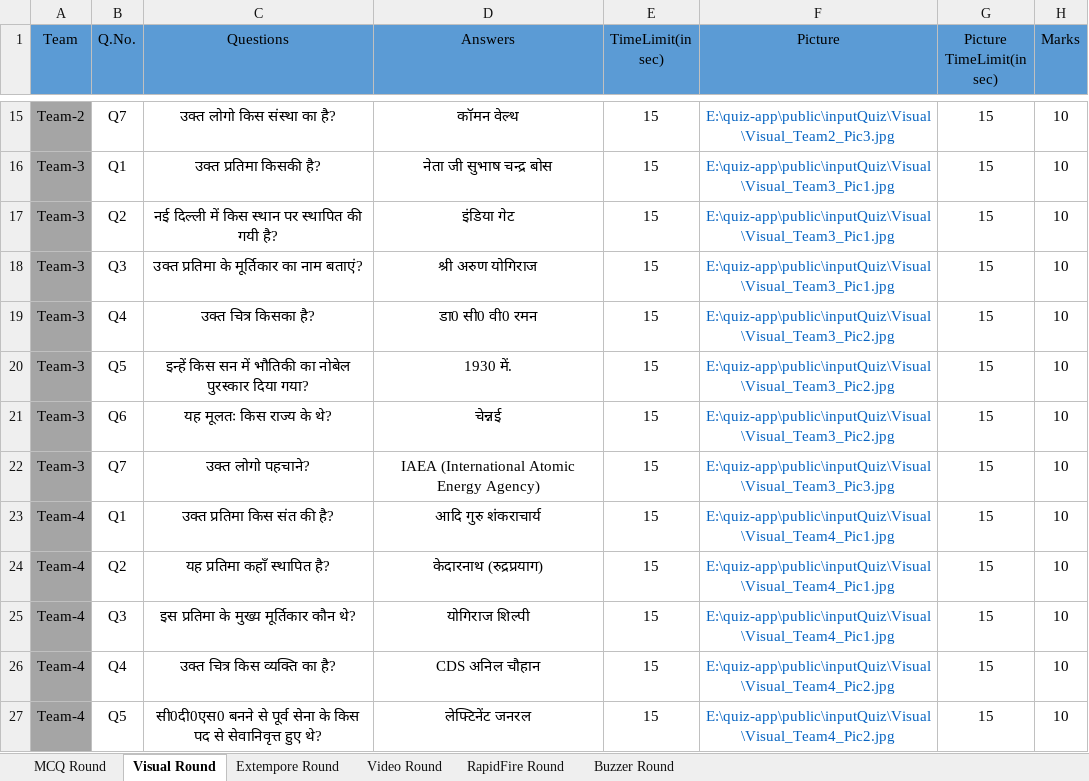
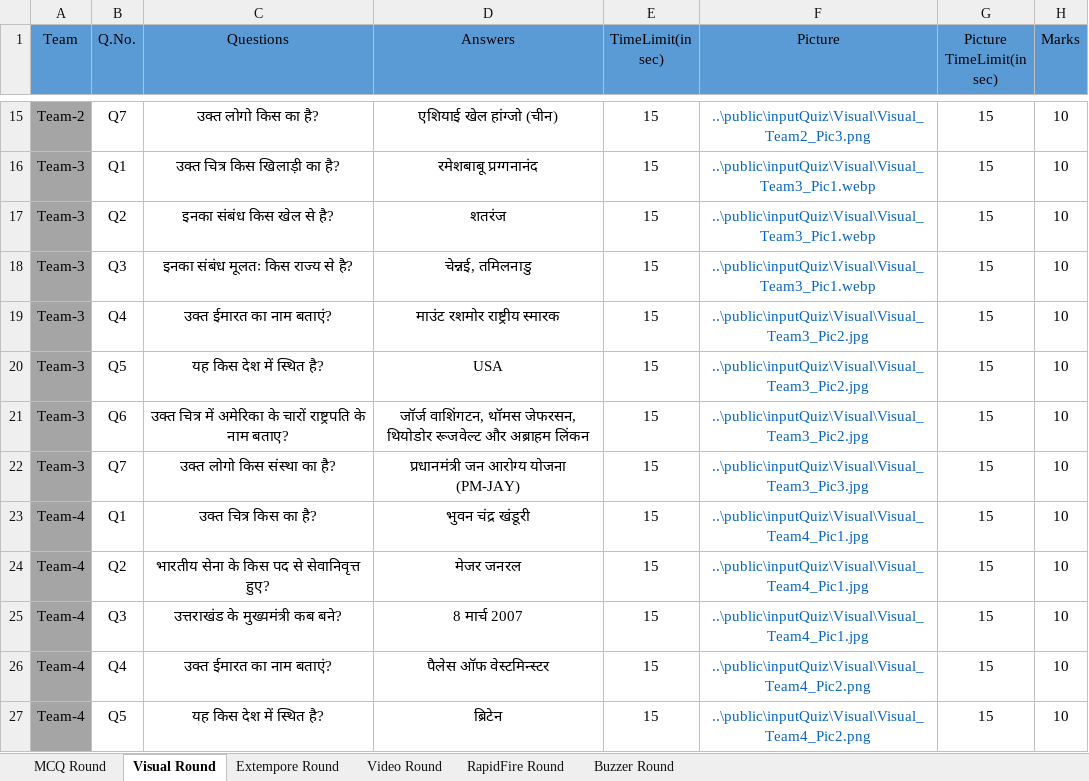
Before and after one commit to yatharth02/quiz-app, an Excel workbook: public/inputQuiz/Template.xlsx, sheet Visual Round, drawn as a sheet; only a part is shown, gaps mark what is left out; values as stored, in another font and other column widths than the file's, no borders; the diff covers the shown part only; the diff names each change by its address in the sheet, - before the commit and + after, or states it on an @@ line.

Commit message:
Buzzer round details added

```diff
--- a/public/inputQuiz/Template.xlsx (sheet Visual Round)
+++ b/public/inputQuiz/Template.xlsx (sheet Visual Round)
-C15 (Questions): उक्त लोगो किस संस्था का है?
+C15 (Questions): उक्त लोगो किस का है?
-D15 (Answers): कॉमन वेल्थ
+D15 (Answers): एशियाई खेल हांग्जो (चीन)
-F15 (Picture): E:\quiz-app\public\inputQuiz\Visual\Visual_Team2_Pic3.jpg
+F15 (Picture): ..\public\inputQuiz\Visual\Visual_Team2_Pic3.png
-C16 (Questions): उक्त प्रतिमा किसकी है?
+C16 (Questions): उक्त चित्र किस खिलाड़ी का है?
-D16 (Answers): नेता जी सुभाष चन्द्र बोस
+D16 (Answers): रमेशबाबू प्रग्गनानंद
-F16:F18 (Picture): E:\quiz-app\public\inputQuiz\Visual\Visual_Team3_Pic1.jpg
+F16:F18 (Picture): ..\public\inputQuiz\Visual\Visual_Team3_Pic1.webp
-C17 (Questions): नई दिल्ली में किस स्थान पर स्थापित की गयी है?
+C17 (Questions): इनका संबंध किस खेल से है?
-D17 (Answers): इंडिया गेट
+D17 (Answers): शतरंज
-C18 (Questions): उक्त प्रतिमा के मूर्तिकार का नाम बताएं?
+C18 (Questions): इनका संबंध मूलतः किस राज्य से है?
-D18 (Answers): श्री अरुण योगिराज
+D18 (Answers): चेन्नई, तमिलनाडु
-C19 (Questions): उक्त चित्र किसका है?
+C19 (Questions): उक्त ईमारत का नाम बताएं?
-D19 (Answers): डा0 सी0 वी0 रमन
+D19 (Answers): माउंट रशमोर राष्ट्रीय स्मारक
-F19:F21 (Picture): E:\quiz-app\public\inputQuiz\Visual\Visual_Team3_Pic2.jpg
+F19:F21 (Picture): ..\public\inputQuiz\Visual\Visual_Team3_Pic2.jpg
-C20 (Questions): इन्हें किस सन में भौतिकी का नोबेल पुरस्कार दिया गया?
+C20 (Questions): यह किस देश में स्थित है?
-D20 (Answers): 1930 में.
+D20 (Answers): USA
-C21 (Questions): यह मूलतः किस राज्य के थे?
+C21 (Questions): उक्त चित्र में अमेरिका के चारों राष्ट्रपति के नाम बताए?
-D21 (Answers): चेन्नई
+D21 (Answers): जॉर्ज वाशिंगटन, थॉमस जेफरसन, थियोडोर रूजवेल्ट और अब्राहम लिंकन
-C22 (Questions): उक्त लोगो पहचाने?
+C22 (Questions): उक्त लोगो किस संस्था का है?
-D22 (Answers): IAEA (International Atomic Energy Agency)
+D22 (Answers): प्रधानमंत्री जन आरोग्य योजना (PM-JAY)
-F22 (Picture): E:\quiz-app\public\inputQuiz\Visual\Visual_Team3_Pic3.jpg
+F22 (Picture): ..\public\inputQuiz\Visual\Visual_Team3_Pic3.jpg
-C23 (Questions): उक्त प्रतिमा किस संत की है?
+C23 (Questions): उक्त चित्र किस का है?
-D23 (Answers): आदि गुरु शंकराचार्य
+D23 (Answers): भुवन चंद्र खंडूरी
-F23:F25 (Picture): E:\quiz-app\public\inputQuiz\Visual\Visual_Team4_Pic1.jpg
+F23:F25 (Picture): ..\public\inputQuiz\Visual\Visual_Team4_Pic1.jpg
-C24 (Questions): यह प्रतिमा कहाँ स्थापित है?
+C24 (Questions): भारतीय सेना के किस पद से सेवानिवृत्त हुए?
-D24 (Answers): केदारनाथ (रुद्रप्रयाग)
+D24 (Answers): मेजर जनरल
-C25 (Questions): इस प्रतिमा के मुख्य मूर्तिकार कौन थे?
+C25 (Questions): उत्तराखंड के मुख्यमंत्री कब बने?
-D25 (Answers): योगिराज शिल्पी
+D25 (Answers): 8 मार्च 2007
-C26 (Questions): उक्त चित्र किस व्यक्ति का है?
+C26 (Questions): उक्त ईमारत का नाम बताएं?
-D26 (Answers): CDS अनिल चौहान
+D26 (Answers): पैलेस ऑफ वेस्टमिन्स्टर
-F26:F27 (Picture): E:\quiz-app\public\inputQuiz\Visual\Visual_Team4_Pic2.jpg
+F26:F27 (Picture): ..\public\inputQuiz\Visual\Visual_Team4_Pic2.png
-C27 (Questions): सी0दी0एस0 बनने से पूर्व सेना के किस पद से सेवानिवृत्त हुए थे?
+C27 (Questions): यह किस देश में स्थित है?
-D27 (Answers): लेफ्टिनेंट जनरल
+D27 (Answers): ब्रिटेन
```
Also changed, not shown: 85 edited cells elsewhere in this sheet, sheet Video Round, sheet MCQ Round, 33 other files.
